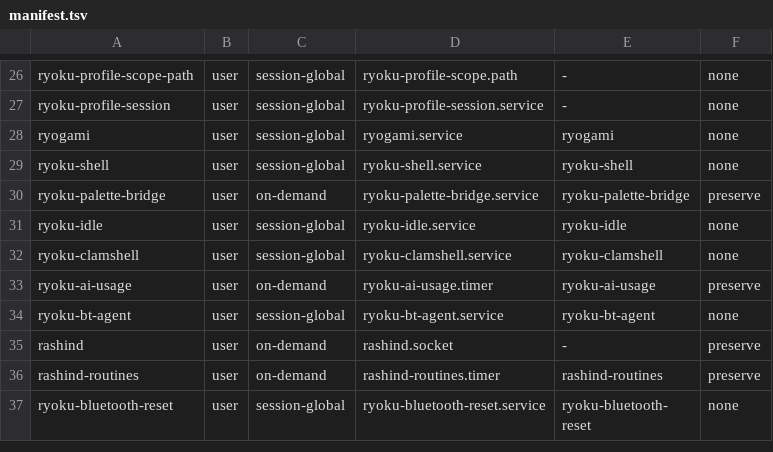
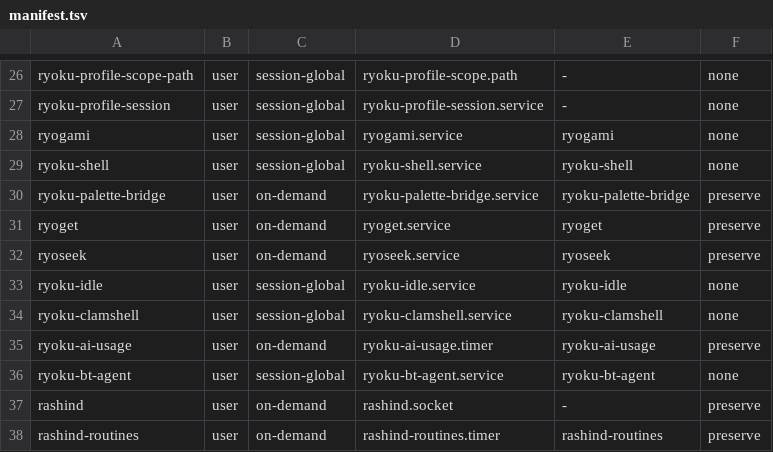
Before and after one commit to Ryoku-dev/ryoku, a TSV file: system/services/manifest.tsv, drawn as a sheet; only a part is shown, gaps mark what is left out; the shorter side is filled out with more unchanged rows.

Commit message:
[release] shell: ship ryoget and ryoseek on every edition
ryoku-shell builds both from the vendored module and installs them with their
on-demand user units, runit services on Void, a manifest row each and a desktop
entry that offers ryoget for magnet links and torrent files without making it
the default. yt-dlp comes along for sites without a native resolver, optional
on Arch. The dev deploy builds them too, and git ignores the binaries it leaves.

```diff
--- a/system/services/manifest.tsv
+++ b/system/services/manifest.tsv
@@ -30,2 +30,4 @@ ryoku-shell	user	session-global	ryoku-shell.service	ryoku-shell	none
 ryoku-palette-bridge	user	on-demand	ryoku-palette-bridge.service	ryoku-palette-bridge	preserve
+ryoget	user	on-demand	ryoget.service	ryoget	preserve
+ryoseek	user	on-demand	ryoseek.service	ryoseek	preserve
 ryoku-idle	user	session-global	ryoku-idle.service	ryoku-idle	none
```
Also changed, not shown: void/init/translations.tsv, 21 other files.
